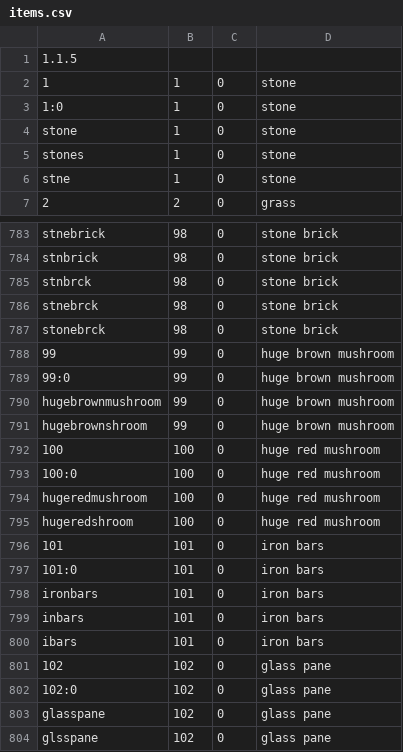
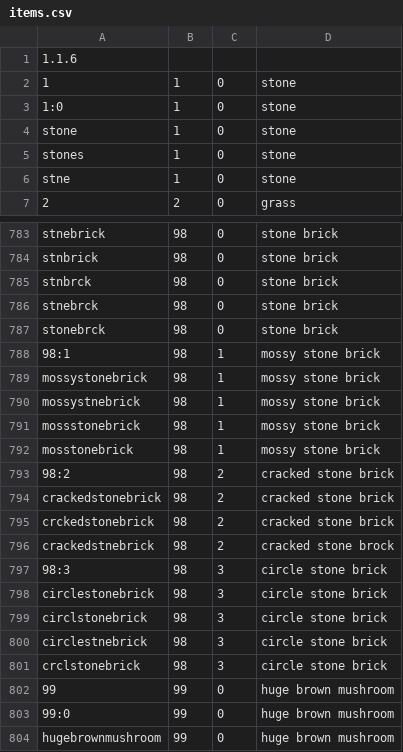
Before and after one commit to wwsean08/ClearInv, a CSV file: items.csv, drawn as a sheet; only a part is shown, gaps mark what is left out; the shorter side is filled out with more unchanged rows; the diff names each change by its address in the sheet, - before the commit and + after, or states it on an @@ line.

Commit message:
added the data values for 1.2.4 as well as some i missed in the past. Incremented version to 1.1.6

```diff
--- a/items.csv
+++ b/items.csv
@@ column A renumbered in row 1 @@
+row 788: 98:1 | 98 | 1 | mossy stone brick
+row 789: mossystonebrick | 98 | 1 | mossy stone brick
+row 790: mossystnebrick | 98 | 1 | mossy stone brick
+row 791: mossstonebrick | 98 | 1 | mossy stone brick
+row 792: mosstonebrick | 98 | 1 | mossy stone brick
+row 793: 98:2 | 98 | 2 | cracked stone brick
+row 794: crackedstonebrick | 98 | 2 | cracked stone brick
+row 795: crckedstonebrick | 98 | 2 | cracked stone brick
+row 796: crackedstnebrick | 98 | 2 | cracked stone brock
+row 797: 98:3 | 98 | 3 | circle stone brick
+row 798: circlestonebrick | 98 | 3 | circle stone brick
+row 799: circlstonebrick | 98 | 3 | circle stone brick
+row 800: circlestnebrick | 98 | 3 | circle stone brick
+row 801: crclstonebrick | 98 | 3 | circle stone brick
```
